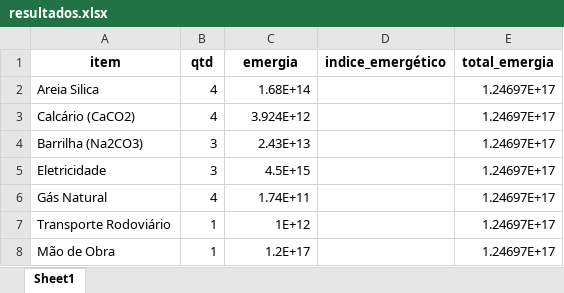
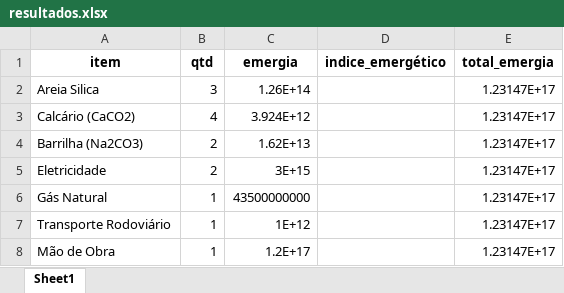
Before and after one commit to Rennanpaulino/Software-de-Calculo-de-Emergia, an Excel workbook: static/resultados.xlsx, sheet Sheet1, drawn as a sheet; values as stored, in another font and other column widths than the file's, no borders; the diff names each change by its address in the sheet, - before the commit and + after, or states it on an @@ line.

```diff
--- a/static/resultados.xlsx (sheet Sheet1)
+++ b/static/resultados.xlsx (sheet Sheet1)
-B2 (qtd): 4
+B2 (qtd): 3
-C2 (emergia): 1.68E+14
+C2 (emergia): 1.26E+14
-E2:E8 (total_emergia): 1.24697E+17
+E2:E8 (total_emergia): 1.23147E+17
-B4:B5 (qtd): 3
+B4:B5 (qtd): 2
-C4 (emergia): 2.43E+13
+C4 (emergia): 1.62E+13
-C5 (emergia): 4.5E+15
+C5 (emergia): 3E+15
-B6 (qtd): 4
+B6 (qtd): 1
-C6 (emergia): 1.74E+11
+C6 (emergia): 43500000000
```
Also changed, not shown: 4 other files.
